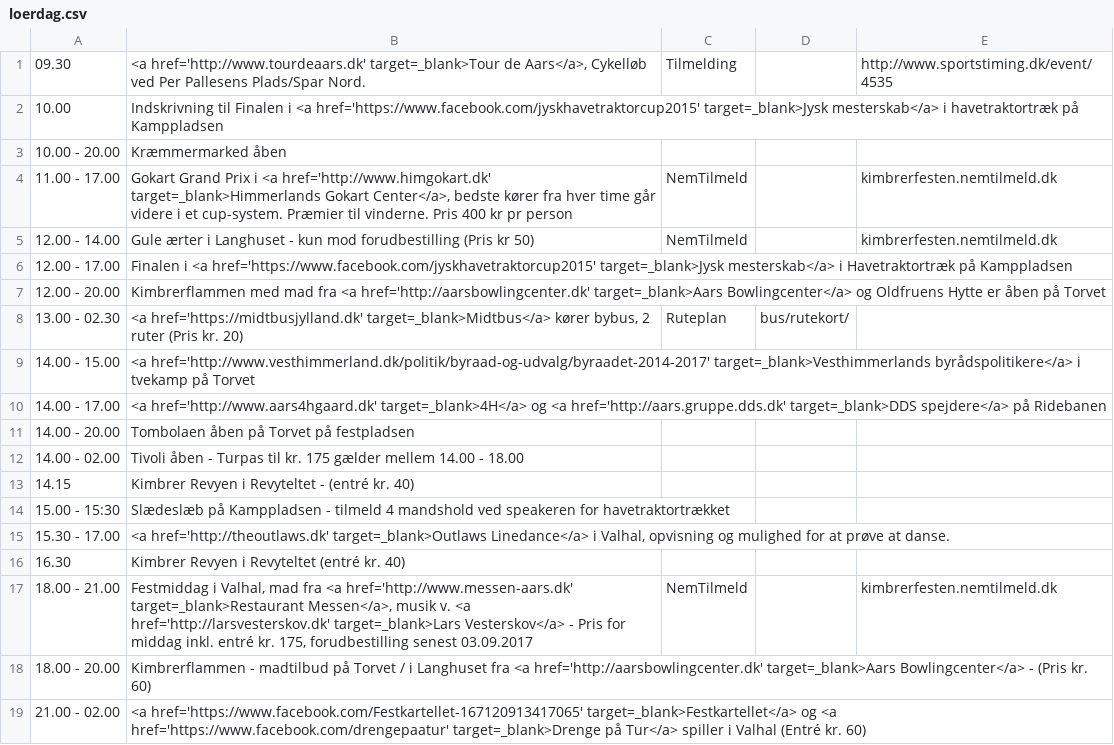
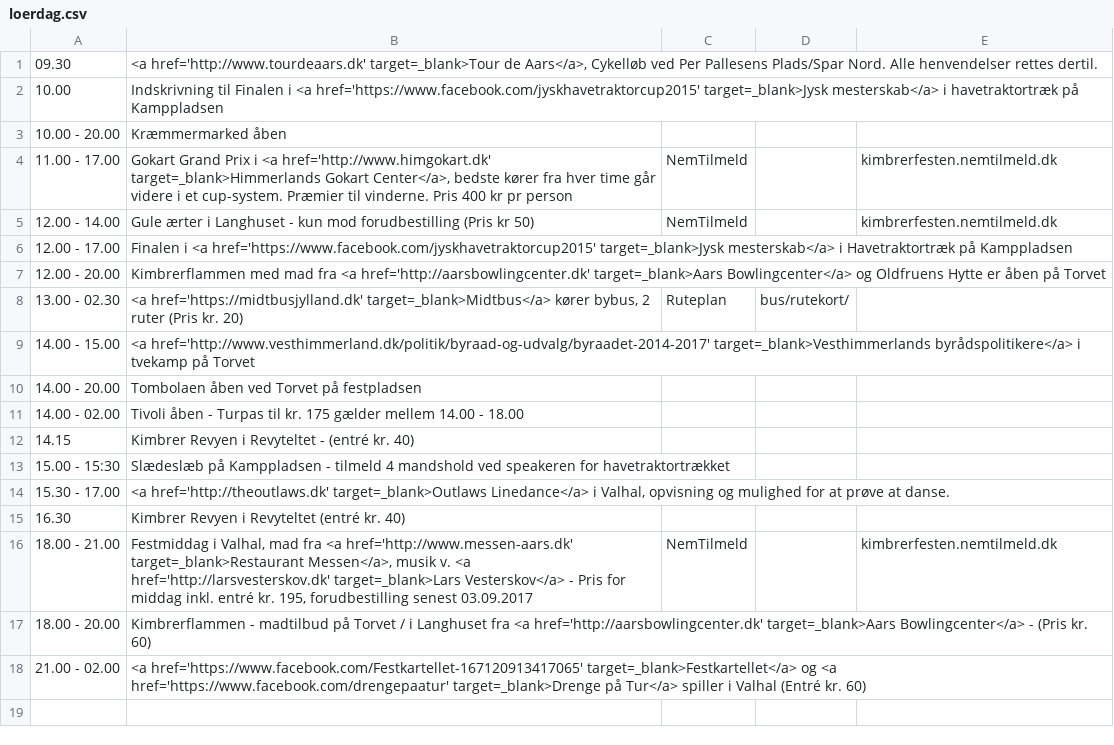
Before and after one commit to kimbrerfesten/kimbrerfesten, a CSV file: content/program/loerdag.csv, drawn as a sheet.

Commit message:
Change program and add links to external partners

```diff
--- a/content/program/loerdag.csv
+++ b/content/program/loerdag.csv
@@ -1,2 +1,2 @@
-09.30;<a href='http://www.tourdeaars.dk' target=_blank>Tour de Aars</a>, Cykelløb ved Per Pallesens Plads/Spar Nord.;Tilmelding;;http://www.sportstiming.dk/event/4535
+09.30;<a href='http://www.tourdeaars.dk' target=_blank>Tour de Aars</a>, Cykelløb ved Per Pallesens Plads/Spar Nord. Alle henvendelser rettes dertil.;;;
 10.00;Indskrivning til Finalen i <a href='https://www.facebook.com/jyskhavetraktorcup2015' target=_blank>Jysk mesterskab</a> i havetraktortræk på Kamppladsen;;;
@@ -9,4 +9,3 @@
 14.00 - 15.00;<a href='http://www.vesthimmerland.dk/politik/byraad-og-udvalg/byraadet-2014-2017' target=_blank>Vesthimmerlands byrådspolitikere</a> i tvekamp på Torvet;;;
-14.00 - 17.00;<a href='http://www.aars4hgaard.dk' target=_blank>4H</a> og <a href='http://aars.gruppe.dds.dk' target=_blank>DDS spejdere</a> på Ridebanen;;;
-14.00 - 20.00;Tombolaen  åben på Torvet på festpladsen;;;
+14.00 - 20.00;Tombolaen åben ved Torvet på festpladsen;;;
 14.00 - 02.00;Tivoli  åben - Turpas til kr. 175 gælder mellem 14.00 - 18.00;;;
@@ -16,3 +15,3 @@
 16.30;Kimbrer Revyen  i Revyteltet (entré kr. 40);;;
-18.00 - 21.00;Festmiddag i Valhal, mad fra <a href='http://www.messen-aars.dk' target=_blank>Restaurant Messen</a>, musik v. <a href='http://larsvesterskov.dk' target=_blank>Lars Vesterskov</a> - Pris for middag inkl. entré kr. 175, forudbestilling senest 03.09.2017;NemTilmeld;;kimbrerfesten.nemtilmeld.dk
+18.00 - 21.00;Festmiddag i Valhal, mad fra <a href='http://www.messen-aars.dk' target=_blank>Restaurant Messen</a>, musik v. <a href='http://larsvesterskov.dk' target=_blank>Lars Vesterskov</a> - Pris for middag inkl. entré kr. 195, forudbestilling senest 03.09.2017;NemTilmeld;;kimbrerfesten.nemtilmeld.dk
 18.00 - 20.00;Kimbrerflammen - madtilbud på Torvet / i Langhuset fra <a href='http://aarsbowlingcenter.dk' target=_blank>Aars Bowlingcenter</a> - (Pris kr. 60);;;
```
Also changed, not shown: content/program/fredag.csv, 5 other files.
